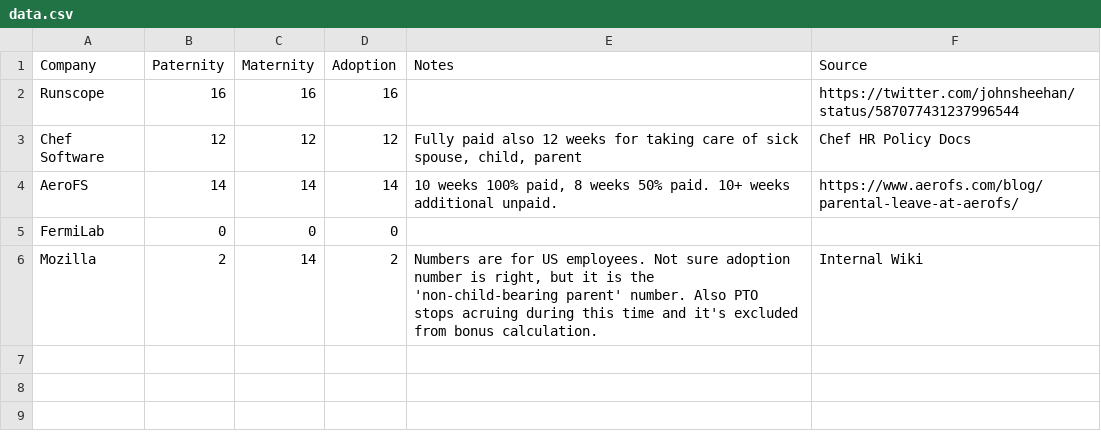
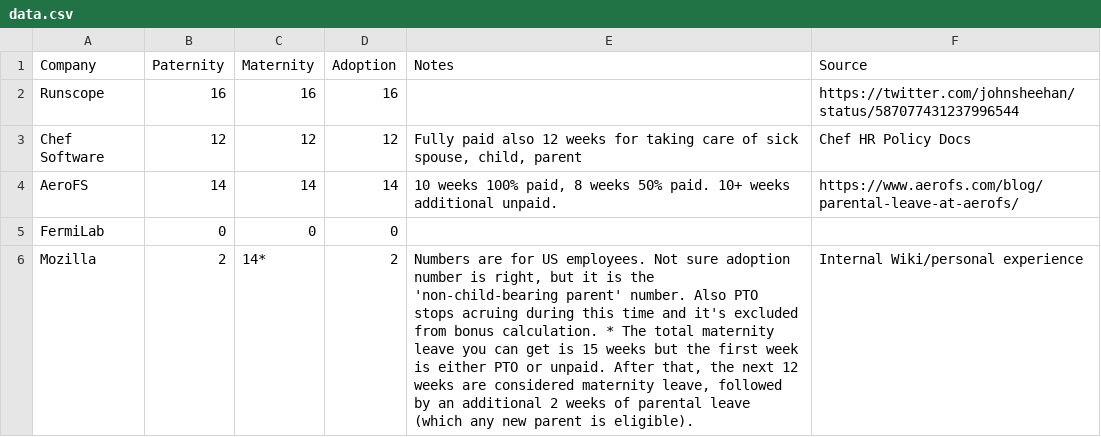
Before and after one commit to davedash/parental-leave, a CSV file: data.csv, drawn as a sheet.

Commit message:
Updated Mozilla's leave
The total maternity leave you take is 15 weeks but the first week is either PTO or unpaid. After that, the next 12 weeks are considered maternity leave, followed by an additional 2 weeks of parental leave (which any new parent is eligible).

```diff
--- a/data.csv
+++ b/data.csv
@@ -5,2 +5,2 @@ AeroFS,14,14,14,"10 weeks 100% paid, 8 weeks 50% paid. 10+ weeks additional unpa
 FermiLab,0,0,0,,
-Mozilla,2,14,2,"Numbers are for US employees. Not sure adoption number is right, but it is the 'non-child-bearing parent' number. Also PTO stops acruing during this time and it's excluded from bonus calculation.",Internal Wiki
+Mozilla,2,14*,2,"Numbers are for US employees. Not sure adoption number is right, but it is the 'non-child-bearing parent' number. Also PTO stops acruing during this time and it's excluded from bonus calculation. * The total maternity leave you can get is 15 weeks but the first week is either PTO or unpaid. After that, the next 12 weeks are considered maternity leave, followed by an additional 2 weeks of parental leave (which any new parent is eligible).",Internal Wiki/personal experience
```
